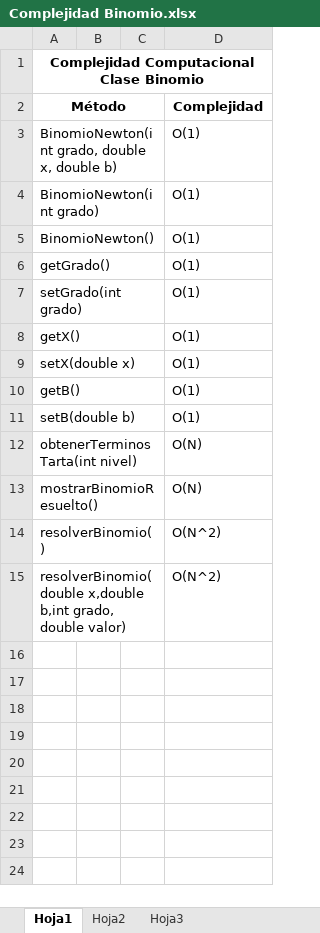
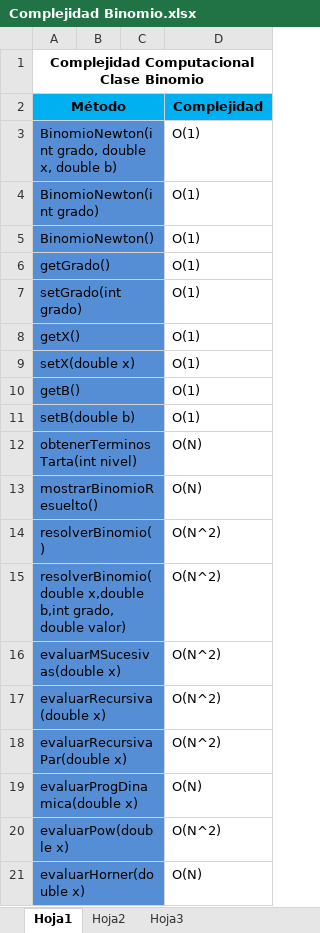
Before and after one commit to MaxiLima/TPs-Grupales, an Excel workbook: ComplejidadComputacional/Complejidad Binomio.xlsx, sheet Hoja1, drawn as a sheet; values as stored, in another font and other column widths than the file's, no borders; the diff names each change by its address in the sheet, - before the commit and + after, or states it on an @@ line.

```diff
--- a/ComplejidadComputacional/Complejidad Binomio.xlsx (sheet Hoja1)
+++ b/ComplejidadComputacional/Complejidad Binomio.xlsx (sheet Hoja1)
-A2:D2 fill: none
+A2:D2 fill: #00B0F0
-A3:C15 fill: none
+A3:C15 fill: #558ED5
+row 16: evaluarMSucesivas(double x) |  |  | O(N^2)
+row 17: evaluarRecursiva(double x) |  |  | O(N^2)
+row 18: evaluarRecursivaPar(double x) |  |  | O(N^2)
+row 19: evaluarProgDinamica(double x) |  |  | O(N)
+row 20: evaluarPow(double x) |  |  | O(N^2)
+row 21: evaluarHorner(double x) |  |  | O(N)
```
Also changed, not shown: ComplejidadComputacional/Complejidad Polinomio.xlsx, ComplejidadComputacional/Grafico.xlsx, 5 other files.
